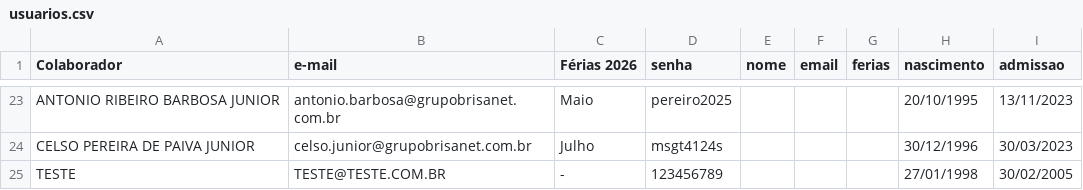
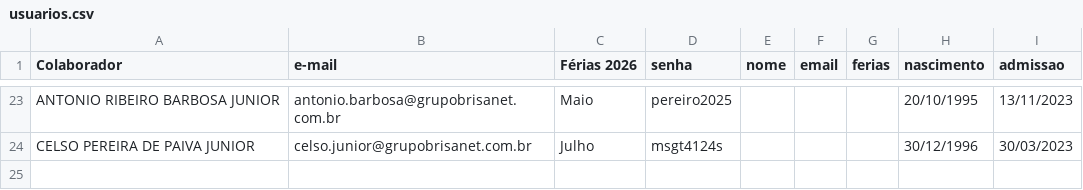
Before and after one commit to krepss/brisanet-dashboard, a CSV file: usuarios.csv, drawn as a sheet; only a part is shown, gaps mark what is left out.

```diff
--- a/usuarios.csv
+++ b/usuarios.csv
@@ -24,2 +24 @@ ANTONIO RIBEIRO BARBOSA JUNIOR,antonio.barbosa@grupobrisanet.com.br,Maio,pereiro
 CELSO PEREIRA DE PAIVA JUNIOR,celso.junior@grupobrisanet.com.br,Julho,msgt4124s,,,,30/12/1996,30/03/2023
-TESTE,TESTE@TESTE.COM.BR,-,123456789,,,,27/01/1998,30/02/2005
```
